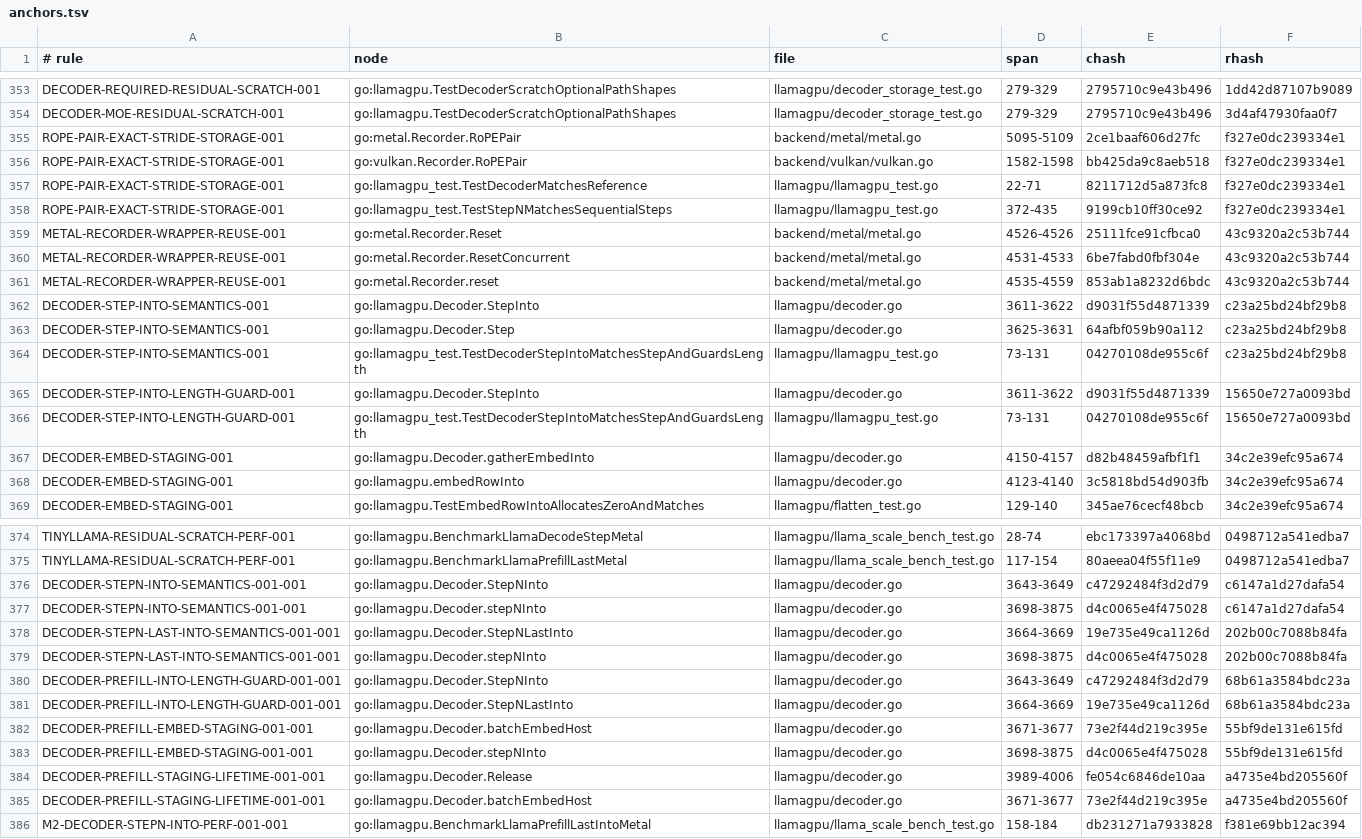
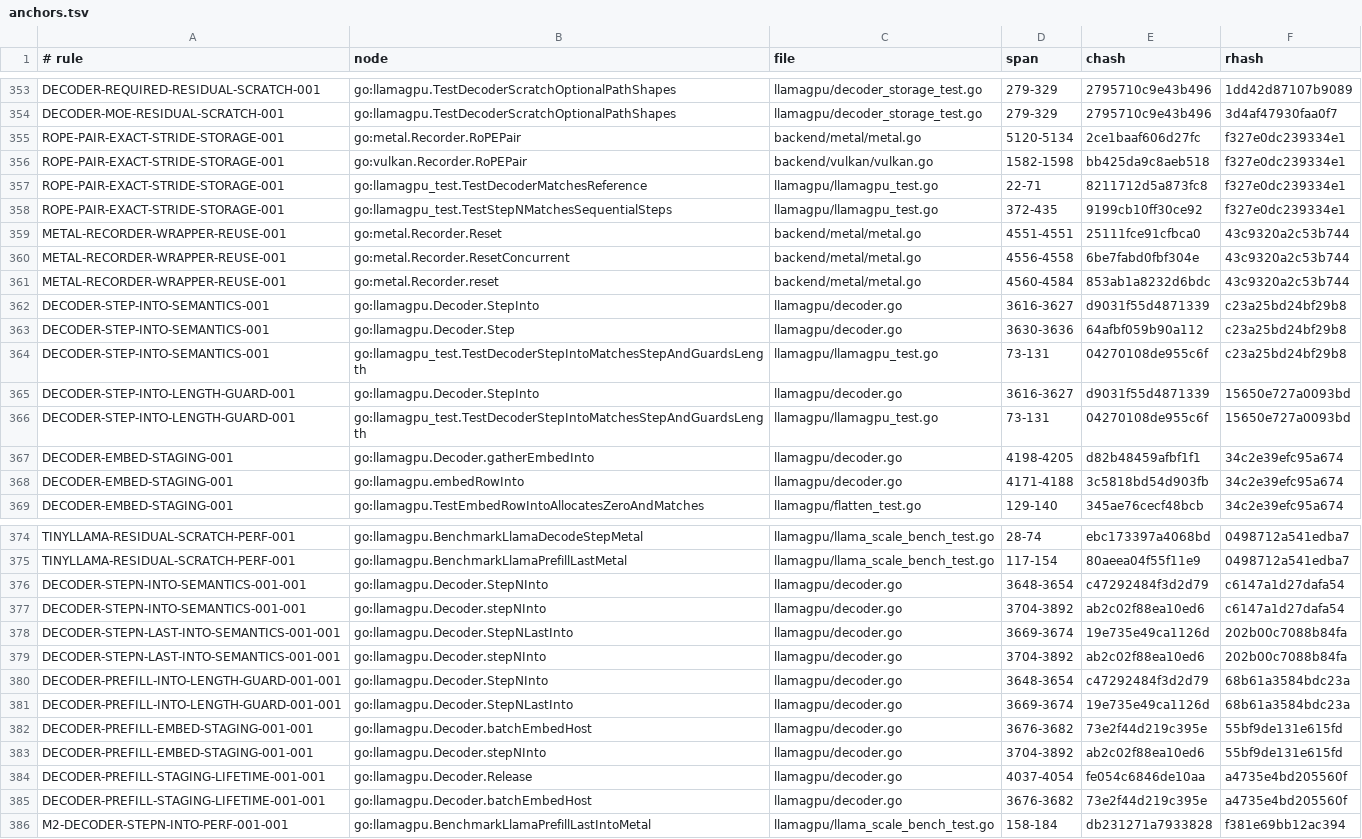
Before and after one commit to jxsl13/goai, a TSV file: .spectackle/anchors.tsv, drawn as a sheet; only a part is shown, gaps mark what is left out; the diff covers the shown part only; the diff names each change by its address in the sheet, - before the commit and + after, or states it on an @@ line.

Commit message:
spectackle(archived): T-01M0T45AR8FEV records

```diff
--- a/.spectackle/anchors.tsv
+++ b/.spectackle/anchors.tsv
-D355 (span): 5095-5109
+D355 (span): 5120-5134
-D359 (span): 4526-4526
+D359 (span): 4551-4551
-D360 (span): 4531-4533
+D360 (span): 4556-4558
-D361 (span): 4535-4559
+D361 (span): 4560-4584
-D362 (span): 3611-3622
+D362 (span): 3616-3627
-D363 (span): 3625-3631
+D363 (span): 3630-3636
-D365 (span): 3611-3622
+D365 (span): 3616-3627
-D367 (span): 4150-4157
+D367 (span): 4198-4205
-D368 (span): 4123-4140
+D368 (span): 4171-4188
-D376 (span): 3643-3649
+D376 (span): 3648-3654
-D377 (span): 3698-3875
+D377 (span): 3704-3892
-E377 (chash): d4c0065e4f475028
+E377 (chash): ab2c02f88ea10ed6
-D378 (span): 3664-3669
+D378 (span): 3669-3674
-D379 (span): 3698-3875
+D379 (span): 3704-3892
-E379 (chash): d4c0065e4f475028
+E379 (chash): ab2c02f88ea10ed6
-D380 (span): 3643-3649
+D380 (span): 3648-3654
-D381 (span): 3664-3669
+D381 (span): 3669-3674
-D382 (span): 3671-3677
+D382 (span): 3676-3682
-D383 (span): 3698-3875
+D383 (span): 3704-3892
-E383 (chash): d4c0065e4f475028
+E383 (chash): ab2c02f88ea10ed6
-D384 (span): 3989-4006
+D384 (span): 4037-4054
-D385 (span): 3671-3677
+D385 (span): 3676-3682
```
Also changed, not shown: 15 edited cells elsewhere in this file, 5 other files.
